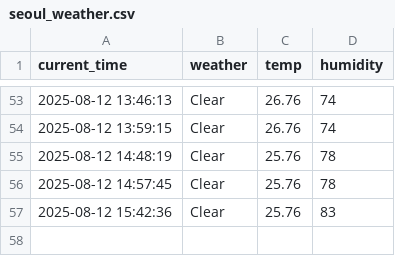
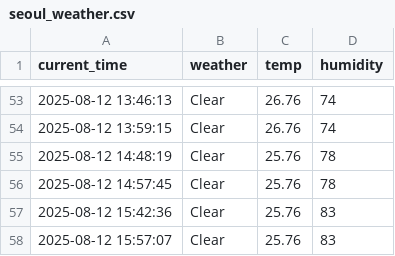
Before and after one commit to junhoe999/weather, a CSV file: seoul_weather.csv, drawn as a sheet; only a part is shown, gaps mark what is left out.

```diff
--- a/seoul_weather.csv
+++ b/seoul_weather.csv
@@ -57 +57,2 @@ current_time,weather,temp,humidity
 2025-08-12 15:42:36,Clear,25.76,83
+2025-08-12 15:57:07,Clear,25.76,83
```
